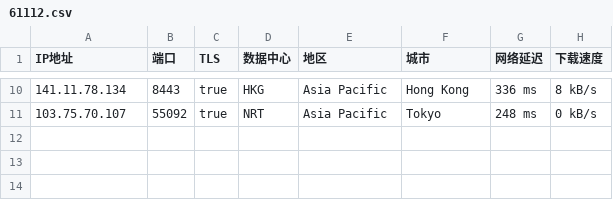
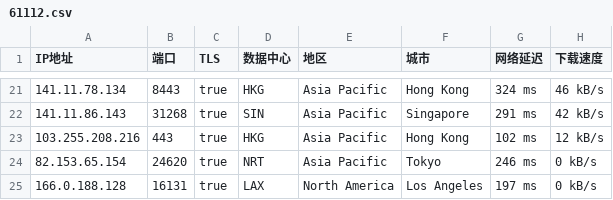
Before and after one commit to o2sky/yxip, a CSV file: ct/61112.csv, drawn as a sheet; only a part is shown, gaps mark what is left out; the diff covers the shown part only.

```diff
--- a/ct/61112.csv
+++ b/ct/61112.csv
@@ -10,2 +21,5 @@
-141.11.78.134,8443,true,HKG,Asia Pacific,Hong Kong,336 ms,8 kB/s
-103.75.70.107,55092,true,NRT,Asia Pacific,Tokyo,248 ms,0 kB/s
+141.11.78.134,8443,true,HKG,Asia Pacific,Hong Kong,324 ms,46 kB/s
+141.11.86.143,31268,true,SIN,Asia Pacific,Singapore,291 ms,42 kB/s
+103.255.208.216,443,true,HKG,Asia Pacific,Hong Kong,102 ms,12 kB/s
+82.153.65.154,24620,true,NRT,Asia Pacific,Tokyo,246 ms,0 kB/s
+166.0.188.128,16131,true,LAX,North America,Los Angeles,197 ms,0 kB/s
```
Also changed, not shown: 11 added rows and 20 edited cells elsewhere in this file, ct/16509.csv, ct/17849.csv, 3 other files.
